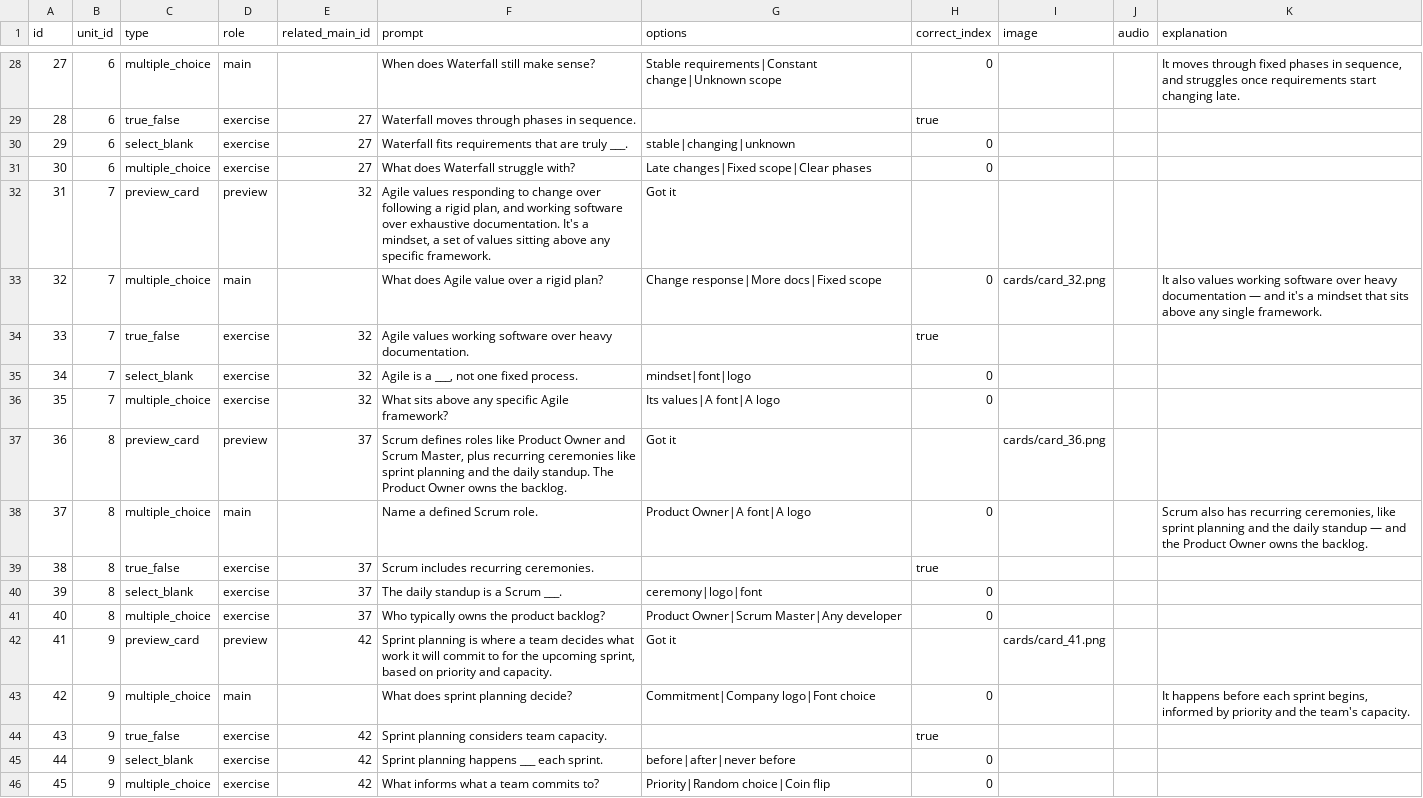
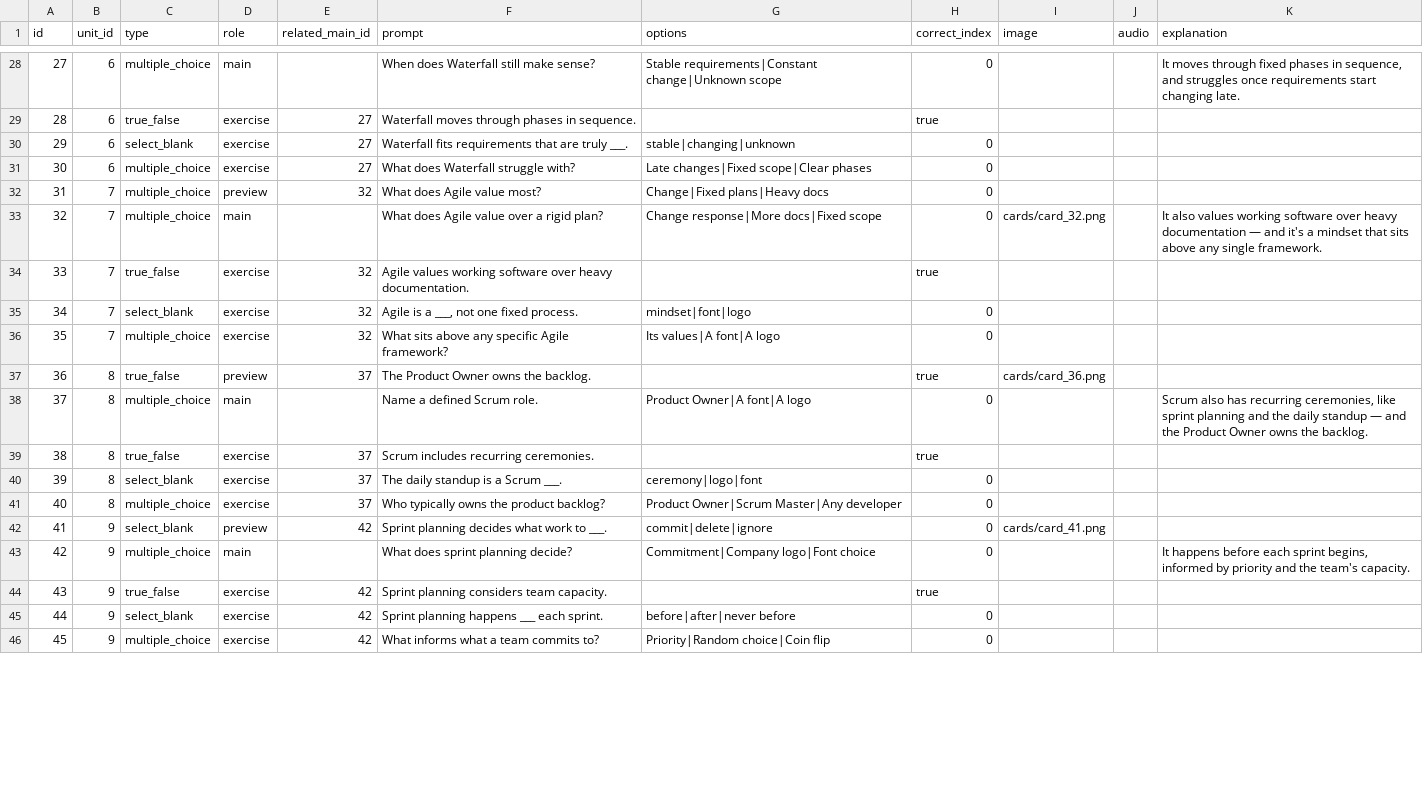
Before and after one commit to yaaddi-courses/managing-software-projects, a CSV file: source/cards.csv, drawn as a sheet; only a part is shown, gaps mark what is left out; the diff covers the shown part only.

```diff
--- a/source/cards.csv
+++ b/source/cards.csv
@@ -31,3 +31,3 @@ id,unit_id,type,role,related_main_id,prompt,options,correct_index,image,audio,ex
 30,6,multiple_choice,exercise,27,What does Waterfall struggle with?,Late changes|Fixed scope|Clear phases,0,,,
-31,7,preview_card,preview,32,"Agile values responding to change over following a rigid plan, and working software over exhaustive documentation. It's a mindset, a set of values sitting above any specific framework.",Got it,,,,
+31,7,multiple_choice,preview,32,What does Agile value most?,Change|Fixed plans|Heavy docs,0,,,
 32,7,multiple_choice,main,,What does Agile value over a rigid plan?,Change response|More docs|Fixed scope,0,cards/card_32.png,,It also values working software over heavy documentation — and it's a mindset that sits above any single framework.
@@ -36,3 +36,3 @@ id,unit_id,type,role,related_main_id,prompt,options,correct_index,image,audio,ex
 35,7,multiple_choice,exercise,32,What sits above any specific Agile framework?,Its values|A font|A logo,0,,,
-36,8,preview_card,preview,37,"Scrum defines roles like Product Owner and Scrum Master, plus recurring ceremonies like sprint planning and the daily standup. The Product Owner owns the backlog.",Got it,,cards/card_36.png,,
+36,8,true_false,preview,37,The Product Owner owns the backlog.,,true,cards/card_36.png,,
 37,8,multiple_choice,main,,Name a defined Scrum role.,Product Owner|A font|A logo,0,,,"Scrum also has recurring ceremonies, like sprint planning and the daily standup — and the Product Owner owns the backlog."
@@ -41,3 +41,3 @@ id,unit_id,type,role,related_main_id,prompt,options,correct_index,image,audio,ex
 40,8,multiple_choice,exercise,37,Who typically owns the product backlog?,Product Owner|Scrum Master|Any developer,0,,,
-41,9,preview_card,preview,42,"Sprint planning is where a team decides what work it will commit to for the upcoming sprint, based on priority and capacity.",Got it,,cards/card_41.png,,
+41,9,select_blank,preview,42,Sprint planning decides what work to ___.,commit|delete|ignore,0,cards/card_41.png,,
 42,9,multiple_choice,main,,What does sprint planning decide?,Commitment|Company logo|Font choice,0,,,"It happens before each sprint begins, informed by priority and the team's capacity."
```
Also changed, not shown: 131 edited cells elsewhere in this file, 2 other files.
